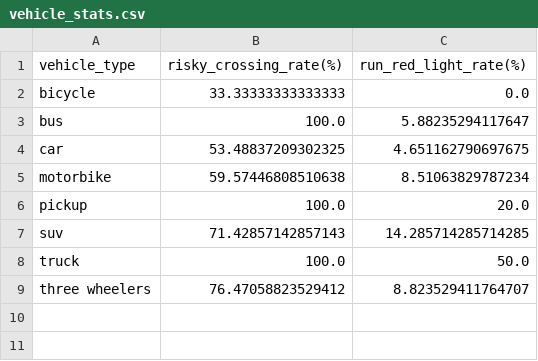
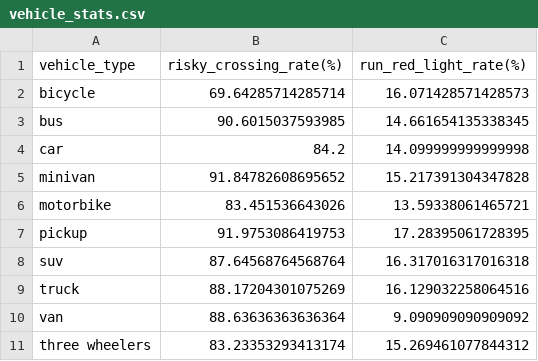
Before and after one commit to luigi-dintrono/PedX-Visualizer, a CSV file: summary_data/vehicle_stats.csv, drawn as a sheet.

```diff
--- a/summary_data/vehicle_stats.csv
+++ b/summary_data/vehicle_stats.csv
@@ -1,9 +1,11 @@
 vehicle_type,risky_crossing_rate(%),run_red_light_rate(%)
-bicycle,33.33333333333333,0.0
-bus,100.0,5.88235294117647
-car,53.48837209302325,4.651162790697675
-motorbike,59.57446808510638,8.51063829787234
-pickup,100.0,20.0
-suv,71.42857142857143,14.285714285714285
-truck,100.0,50.0
-three wheelers,76.47058823529412,8.823529411764707
+bicycle,69.64285714285714,16.071428571428573
+bus,90.6015037593985,14.661654135338345
+car,84.2,14.099999999999998
+minivan,91.84782608695652,15.217391304347828
+motorbike,83.451536643026,13.59338061465721
+pickup,91.9753086419753,17.28395061728395
+suv,87.64568764568764,16.317016317016318
+truck,88.17204301075269,16.129032258064516
+van,88.63636363636364,9.090909090909092
+three wheelers,83.23353293413174,15.269461077844312
```
Also changed, not shown: summary_data/age_stats.csv, summary_data/all_time_info.csv, 18 other files.
